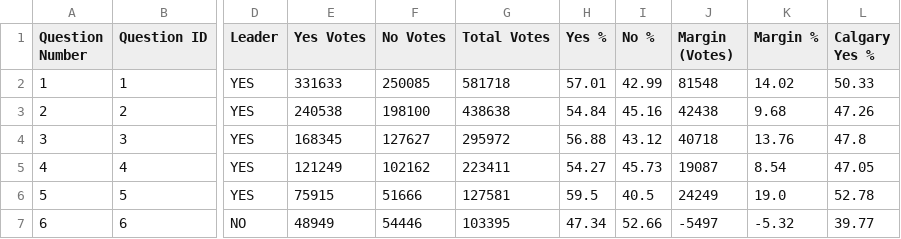
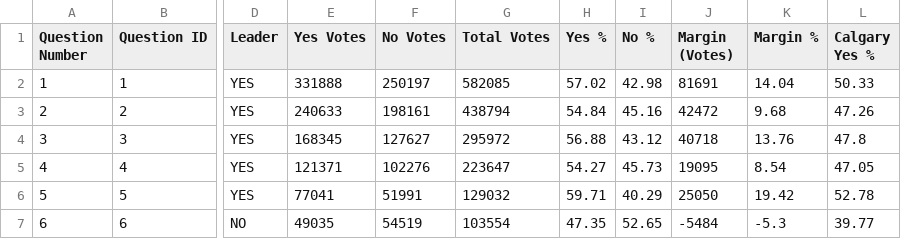
Before and after one commit to J7892/abresults, a CSV file: data/referendum_summary.csv, drawn as a sheet; only a part is shown, gaps mark what is left out; the diff covers the shown part only; the diff names each change by its address in the sheet, - before the commit and + after, or states it on an @@ line.

Commit message:
Auto-update referendum returns: 2026-10-20 06:31:23 UTC

```diff
--- a/data/referendum_summary.csv
+++ b/data/referendum_summary.csv
-E2 (Yes Votes): 331633
+E2 (Yes Votes): 331888
-F2 (No Votes): 250085
+F2 (No Votes): 250197
-G2 (Total Votes): 581718
+G2 (Total Votes): 582085
-H2 (Yes %): 57.01
+H2 (Yes %): 57.02
-I2 (No %): 42.99
+I2 (No %): 42.98
-J2 (Margin (Votes)): 81548
+J2 (Margin (Votes)): 81691
-K2 (Margin %): 14.02
+K2 (Margin %): 14.04
-E3 (Yes Votes): 240538
+E3 (Yes Votes): 240633
-F3 (No Votes): 198100
+F3 (No Votes): 198161
-G3 (Total Votes): 438638
+G3 (Total Votes): 438794
-J3 (Margin (Votes)): 42438
+J3 (Margin (Votes)): 42472
-E5 (Yes Votes): 121249
+E5 (Yes Votes): 121371
-F5 (No Votes): 102162
+F5 (No Votes): 102276
-G5 (Total Votes): 223411
+G5 (Total Votes): 223647
-J5 (Margin (Votes)): 19087
+J5 (Margin (Votes)): 19095
-E6 (Yes Votes): 75915
+E6 (Yes Votes): 77041
-F6 (No Votes): 51666
+F6 (No Votes): 51991
-G6 (Total Votes): 127581
+G6 (Total Votes): 129032
-H6 (Yes %): 59.5
+H6 (Yes %): 59.71
-I6 (No %): 40.5
+I6 (No %): 40.29
-J6 (Margin (Votes)): 24249
+J6 (Margin (Votes)): 25050
-K6 (Margin %): 19.0
+K6 (Margin %): 19.42
-E7 (Yes Votes): 48949
+E7 (Yes Votes): 49035
-F7 (No Votes): 54446
+F7 (No Votes): 54519
-G7 (Total Votes): 103395
+G7 (Total Votes): 103554
-H7 (Yes %): 47.34
+H7 (Yes %): 47.35
-I7 (No %): 52.66
+I7 (No %): 52.65
-J7 (Margin (Votes)): -5497
+J7 (Margin (Votes)): -5484
-K7 (Margin %): -5.32
+K7 (Margin %): -5.3
```
Also changed, not shown: 25 edited cells elsewhere in this file, 2 other files.
